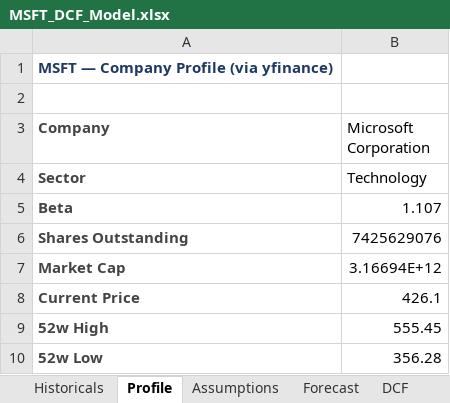
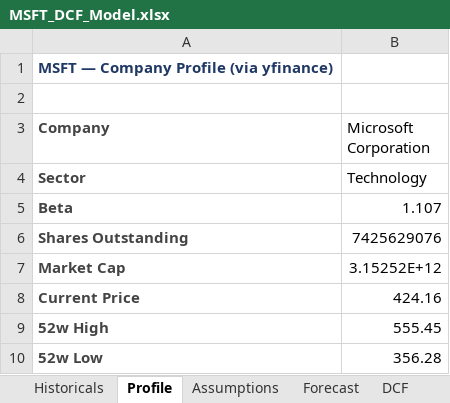
Before and after one commit to mtrinkner/msft-dcf-valuation, an Excel workbook: excel/MSFT_DCF_Model.xlsx, sheet Profile, drawn as a sheet; values as stored, in another font and other column widths than the file's, no borders; the diff names each change by its address in the sheet, - before the commit and + after, or states it on an @@ line.

```diff
--- a/excel/MSFT_DCF_Model.xlsx (sheet Profile)
+++ b/excel/MSFT_DCF_Model.xlsx (sheet Profile)
-B7 (Microsoft Corporation): 3.16694E+12
+B7 (Microsoft Corporation): 3.15252E+12
-B8 (Microsoft Corporation): 426.1
+B8 (Microsoft Corporation): 424.16
```
Also changed, not shown: sheet Historicals, 12 other files.
